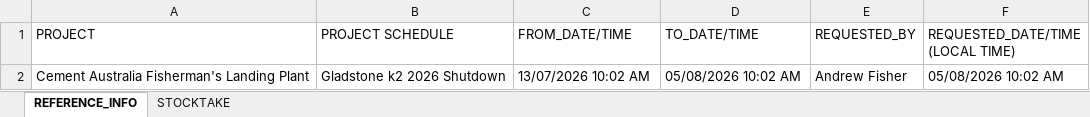
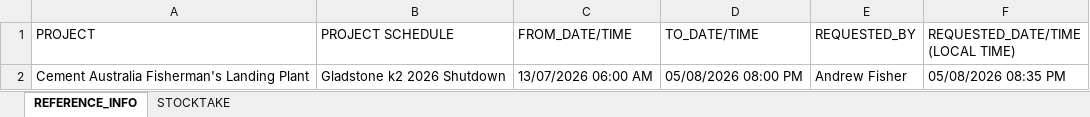
Before and after one commit to tatts29-svg/fish, an Excel workbook: 01_Reporting_Suite/Data_SiteIQ/STOCKTAKE.xlsx, sheet REFERENCE_INFO, drawn as a sheet; values as stored, in another font and other column widths than the file's, no borders; the diff names each change by its address in the sheet, - before the commit and + after, or states it on an @@ line.

```diff
--- a/01_Reporting_Suite/Data_SiteIQ/STOCKTAKE.xlsx (sheet REFERENCE_INFO)
+++ b/01_Reporting_Suite/Data_SiteIQ/STOCKTAKE.xlsx (sheet REFERENCE_INFO)
-C2 (FROM_DATE/TIME): 13/07/2026 10:02 AM
+C2 (FROM_DATE/TIME): 13/07/2026 06:00 AM
-D2 (TO_DATE/TIME): 05/08/2026 10:02 AM
+D2 (TO_DATE/TIME): 05/08/2026 08:00 PM
-F2 (REQUESTED_DATE/TIME (LOCAL TIME)): 05/08/2026 10:02 AM
+F2 (REQUESTED_DATE/TIME (LOCAL TIME)): 05/08/2026 08:35 PM
```
Also changed, not shown: sheet STOCKTAKE, 01_Reporting_Suite/Data_SiteIQ/DAILY_SUMMARY.xlsx, 01_Reporting_Suite/Data_SiteIQ/ON_HIRE.xlsx, 26 other files.
